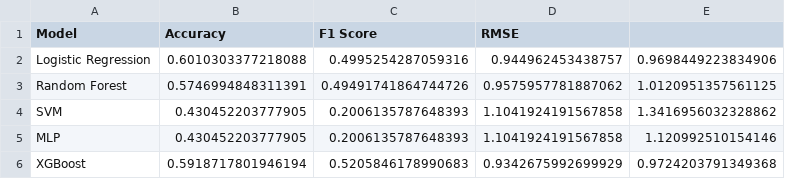
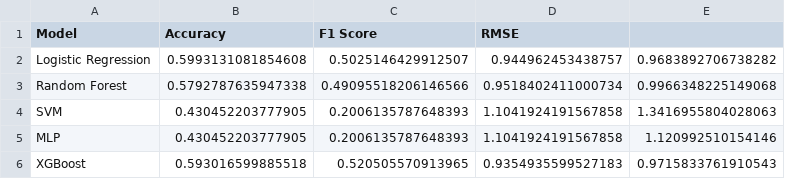
Before and after one commit to tarintrader/ml-football-project, a CSV file: outputs/model_evaluation.csv, drawn as a sheet.

```diff
--- a/outputs/model_evaluation.csv
+++ b/outputs/model_evaluation.csv
@@ -1,6 +1,6 @@
 Model,Accuracy,F1 Score,RMSE
-Logistic Regression,0.6010303377218088,0.4995254287059316,0.944962453438757,0.9698449223834906
-Random Forest,0.5746994848311391,0.49491741864744726,0.9575957781887062,1.0120951357561125
-SVM,0.430452203777905,0.2006135787648393,1.1041924191567858,1.3416956032328862
+Logistic Regression,0.5993131081854608,0.5025146429912507,0.944962453438757,0.9683892706738282
+Random Forest,0.5792787635947338,0.49095518206146566,0.9518402411000734,0.9966348225149068
+SVM,0.430452203777905,0.2006135787648393,1.1041924191567858,1.3416955804028063
 MLP,0.430452203777905,0.2006135787648393,1.1041924191567858,1.120992510154146
-XGBoost,0.5918717801946194,0.5205846178990683,0.9342675992699929,0.9724203791349368
+XGBoost,0.593016599885518,0.520505570913965,0.9354935599527183,0.9715833761910543
```
Also changed, not shown: 1 other file.
